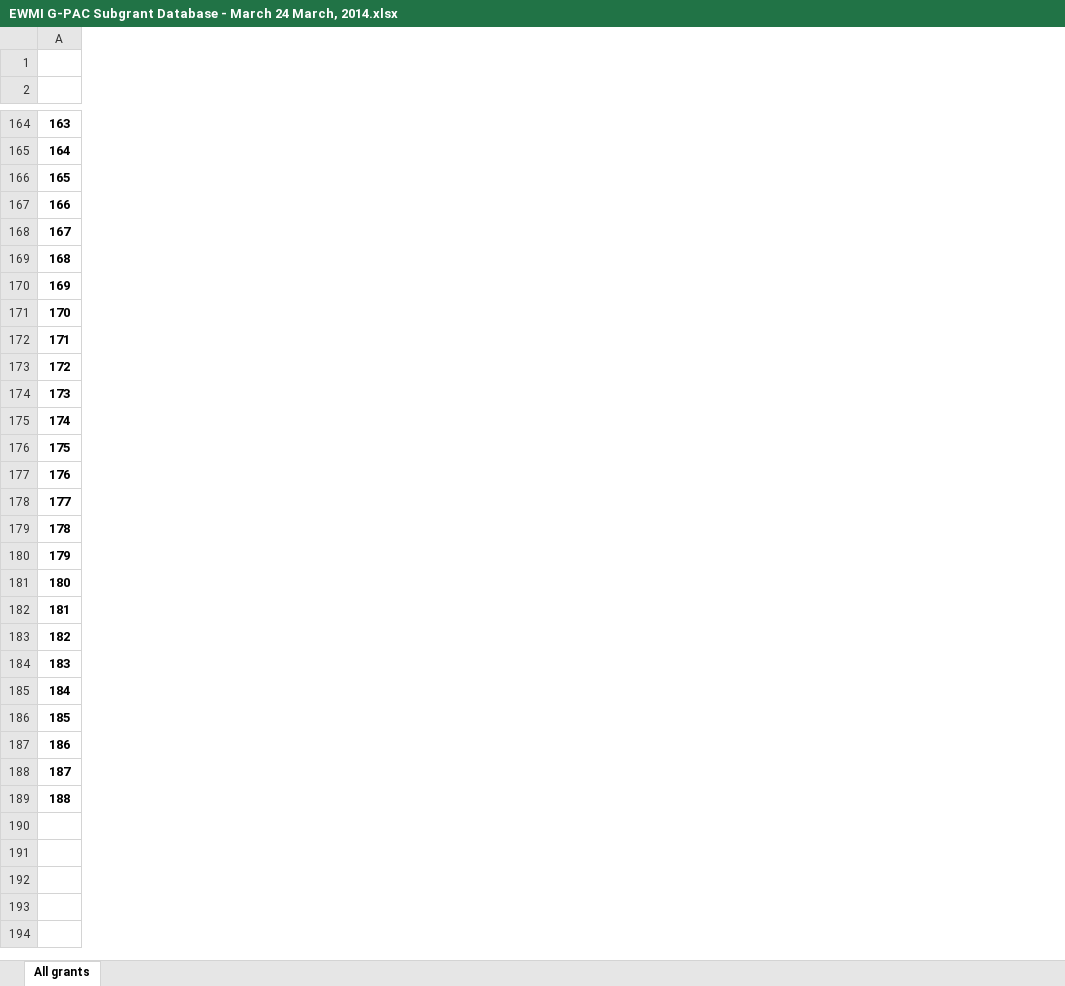
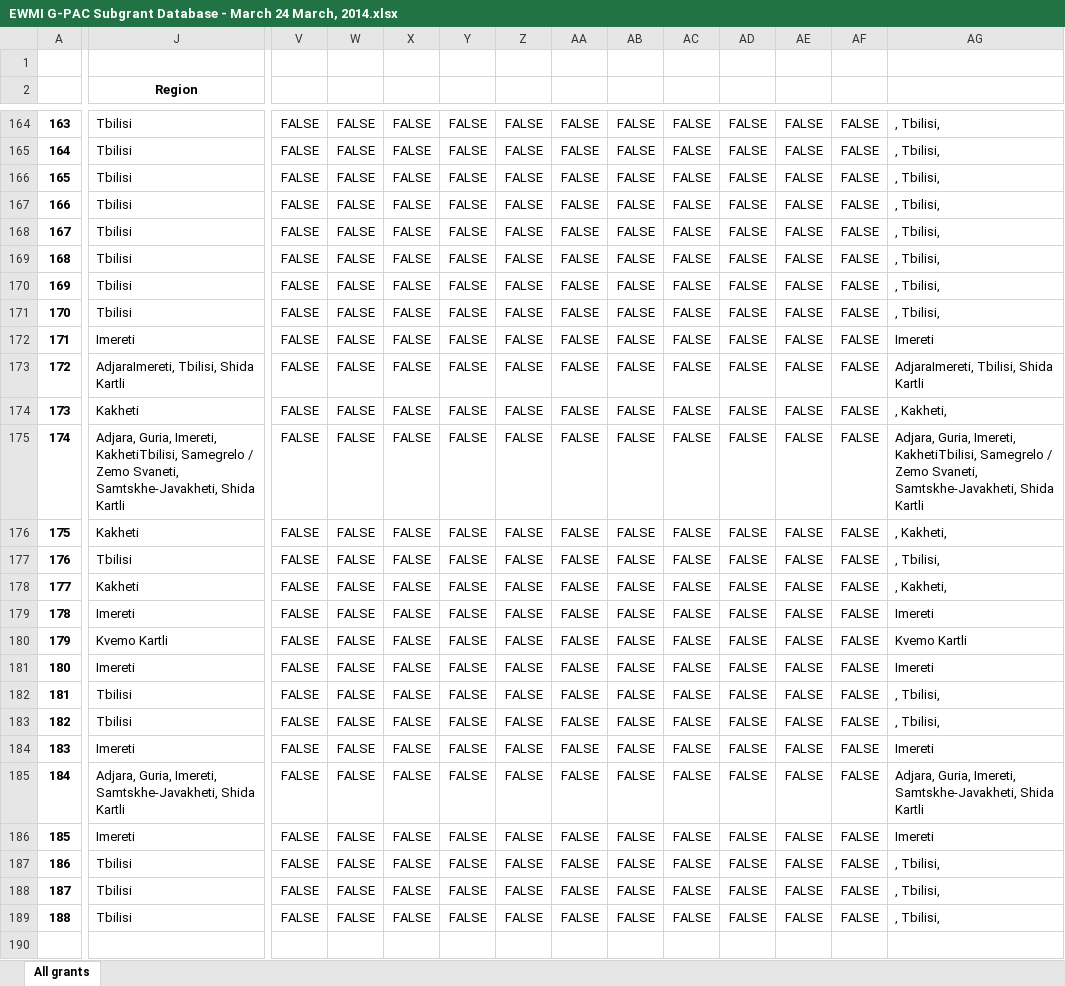
Before and after one commit to JumpStartGeorgia/EWMI-GPAC-Subgrant-Visual, an Excel workbook: data/EWMI G-PAC Subgrant Database - March 24 March, 2014.xlsx, sheet All grants, drawn as a sheet; only a part is shown, gaps mark what is left out; values as stored, in another font and other column widths than the file's, no borders; the diff covers the shown part only; the diff names each change by its address in the sheet, - before the commit and + after, or states it on an @@ line.

Commit message:
added region to table

```diff
--- a/data/EWMI G-PAC Subgrant Database - March 24 March, 2014.xlsx (sheet All grants)
+++ b/data/EWMI G-PAC Subgrant Database - March 24 March, 2014.xlsx (sheet All grants)
+column J (Region), rows 164-189: Tbilisi | Tbilisi | Tbilisi | Tbilisi | Tbilisi | Tbilisi | Tbilisi | Tbilisi | Imereti | AdjaraImereti, Tbilisi, Shida Kartli | Kakheti | Adjara, Guria, Imereti, KakhetiTbilisi, Samegrelo / Zemo Svaneti, Samtskhe-Javakheti, Shida Kartli | Kakheti | Tbilisi | Kakheti | Imereti | Kvemo Kartli | Imereti | Tbilisi | Tbilisi | Imereti | Adjara, Guria, Imereti, Samtskhe-Javakheti, Shida Kartli | Imereti | Tbilisi | Tbilisi | Tbilisi
+column V, rows 164-189: all FALSE
+column W, rows 164-189: all FALSE
+column X, rows 164-189: all FALSE
+column Y, rows 164-189: all FALSE
+column Z, rows 164-189: all FALSE
+column AA, rows 164-189: all FALSE
+column AB, rows 164-189: all FALSE
+column AC, rows 164-189: all FALSE
+column AD, rows 164-189: all FALSE
+column AE, rows 164-189: all FALSE
+column AF, rows 164-189: all FALSE
+column AG, rows 164-189: , Tbilisi, | , Tbilisi, | , Tbilisi, | , Tbilisi, | , Tbilisi, | , Tbilisi, | , Tbilisi, | , Tbilisi, | Imereti | AdjaraImereti, Tbilisi, Shida Kartli | , Kakheti, | Adjara, Guria, Imereti, KakhetiTbilisi, Samegrelo / Zemo Svaneti, Samtskhe-Javakheti, Shida Kartli | , Kakheti, | , Tbilisi, | , Kakheti, | Imereti | Kvemo Kartli | Imereti | , Tbilisi, | , Tbilisi, | Imereti | Adjara, Guria, Imereti, Samtskhe-Javakheti, Shida Kartli | Imereti | , Tbilisi, | , Tbilisi, | , Tbilisi,
```
Also changed, not shown: 3 added columns, 3 edited cells and cell formats elsewhere in this sheet, 3 other files.
